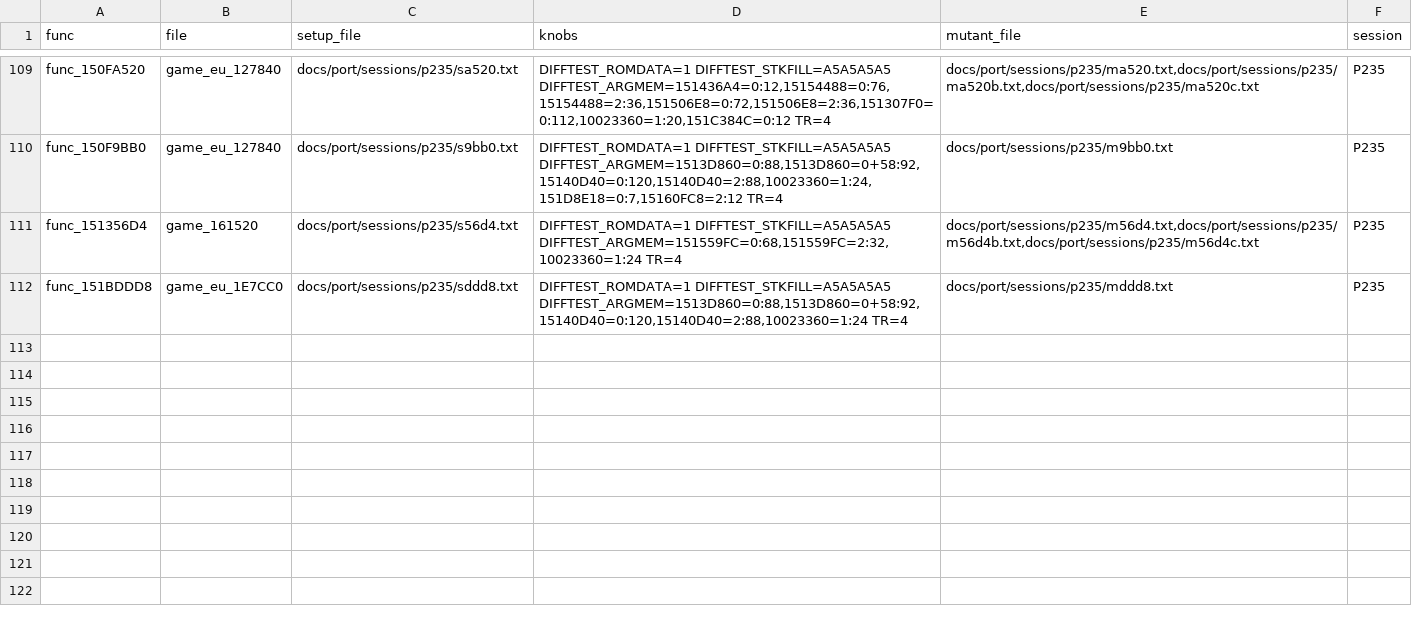
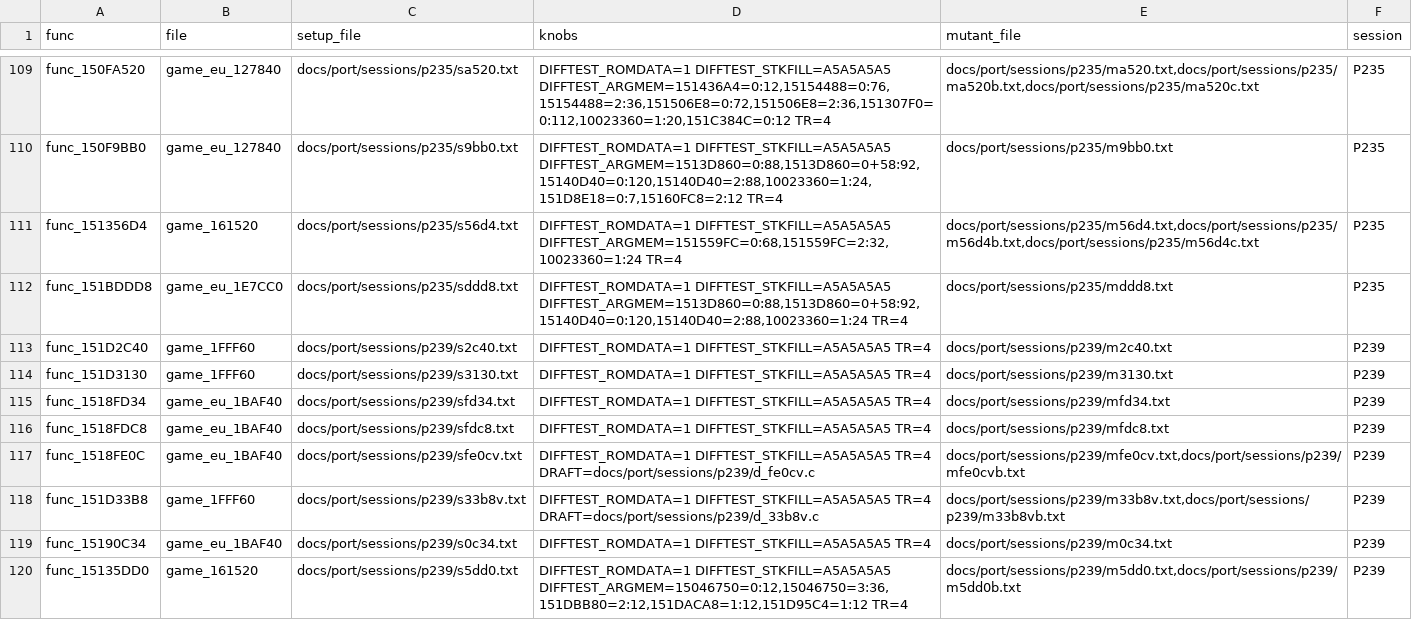
Before and after one commit to Sorikairox/conker-eu-port, a TSV file: tools/port/verify_registry.tsv, drawn as a sheet; only a part is shown, gaps mark what is left out; the diff names each change by its address in the sheet, - before the commit and + after, or states it on an @@ line.

```diff
--- a/tools/port/verify_registry.tsv
+++ b/tools/port/verify_registry.tsv
+row 113: func_151D2C40 | game_1FFF60 | docs/port/sessions/p239/s2c40.txt | DIFFTEST_ROMDATA=1 DIFFTEST_STKFILL=A5A5A5A5 TR=4 | docs/port/sessions/p239/m2c40.txt | P239
+row 114: func_151D3130 | game_1FFF60 | docs/port/sessions/p239/s3130.txt | DIFFTEST_ROMDATA=1 DIFFTEST_STKFILL=A5A5A5A5 TR=4 | docs/port/sessions/p239/m3130.txt | P239
+row 115: func_1518FD34 | game_eu_1BAF40 | docs/port/sessions/p239/sfd34.txt | DIFFTEST_ROMDATA=1 DIFFTEST_STKFILL=A5A5A5A5 TR=4 | docs/port/sessions/p239/mfd34.txt | P239
+row 116: func_1518FDC8 | game_eu_1BAF40 | docs/port/sessions/p239/sfdc8.txt | DIFFTEST_ROMDATA=1 DIFFTEST_STKFILL=A5A5A5A5 TR=4 | docs/port/sessions/p239/mfdc8.txt | P239
+row 117: func_1518FE0C | game_eu_1BAF40 | docs/port/sessions/p239/sfe0cv.txt | DIFFTEST_ROMDATA=1 DIFFTEST_STKFILL=A5A5A5A5 TR=4 DRAFT=docs/port/sessions/p239/d_fe0cv.c | docs/port/sessions/p239/mfe0cv.txt,docs/port/sessions/p239/mfe0cvb.txt | P239
+row 118: func_151D33B8 | game_1FFF60 | docs/port/sessions/p239/s33b8v.txt | DIFFTEST_ROMDATA=1 DIFFTEST_STKFILL=A5A5A5A5 TR=4 DRAFT=docs/port/sessions/p239/d_33b8v.c | docs/port/sessions/p239/m33b8v.txt,docs/port/sessions/p239/m33b8vb.txt | P239
+row 119: func_15190C34 | game_eu_1BAF40 | docs/port/sessions/p239/s0c34.txt | DIFFTEST_ROMDATA=1 DIFFTEST_STKFILL=A5A5A5A5 TR=4 | docs/port/sessions/p239/m0c34.txt | P239
+row 120: func_15135DD0 | game_161520 | docs/port/sessions/p239/s5dd0.txt | DIFFTEST_ROMDATA=1 DIFFTEST_STKFILL=A5A5A5A5 DIFFTEST_ARGMEM=15046750=0:12,15046750=3:36,151DBB80=2:12,151DACA8=1:12,151D95C4=1:12 TR=4 | docs/port/sessions/p239/m5dd0.txt,docs/port/sessions/p239/m5dd0b.txt | P239
```
Also changed, not shown: 37 other files.
